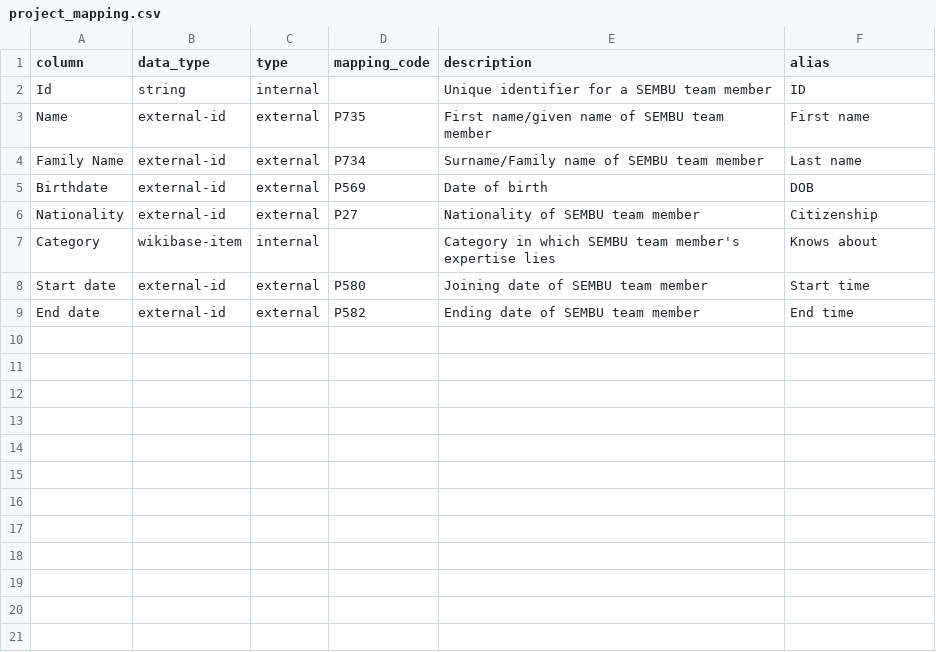
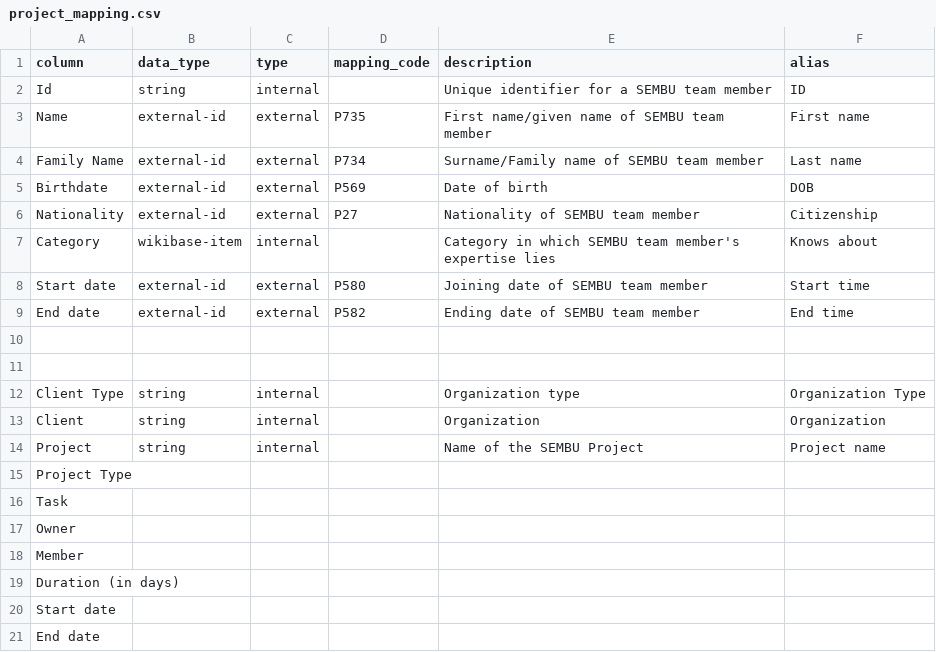
Before and after one commit to mohammadzainabbas/wikibase-nttdata, a CSV file: data/project_mapping.csv, drawn as a sheet.

Commit message:
Updated code

```diff
--- a/data/project_mapping.csv
+++ b/data/project_mapping.csv
@@ -9 +9,13 @@ Start date,external-id,external,P580,Joining date of SEMBU team member,Start tim
 End date,external-id,external,P582,Ending date of SEMBU team member,End time
+
+
+Client Type,string,internal,,Organization type,Organization Type
+Client,string,internal,,Organization,Organization
+Project,string,internal,,Name of the SEMBU Project,Project name
+Project Type
+Task
+Owner
+Member
+Duration (in days)
+Start date
+End date
```
